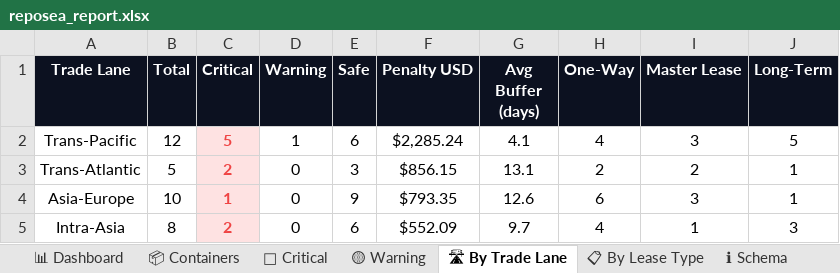
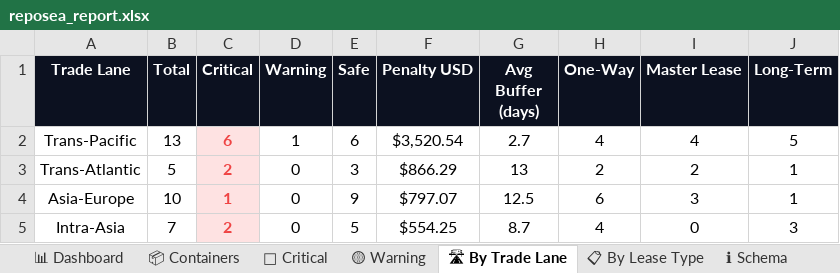
Before and after one commit to rahulmistry18/Reposea_container_optimizer, an Excel workbook: data/exports/reposea_report.xlsx, sheet 🛣 By Trade Lane, drawn as a sheet; values as stored, in another font and other column widths than the file's, no borders; charts and pictures not drawn; the diff names each change by its address in the sheet, - before the commit and + after, or states it on an @@ line.

```diff
--- a/data/exports/reposea_report.xlsx (sheet 🛣 By Trade Lane)
+++ b/data/exports/reposea_report.xlsx (sheet 🛣 By Trade Lane)
-B2 (Total): 12
+B2 (Total): 13
-C2 (Critical): 5
+C2 (Critical): 6
-F2 (Penalty USD): $2,285.24
+F2 (Penalty USD): $3,520.54
-G2 (Avg Buffer (days)): 4.1
+G2 (Avg Buffer (days)): 2.7
-I2 (Master Lease): 3
+I2 (Master Lease): 4
-F3 (Penalty USD): $856.15
+F3 (Penalty USD): $866.29
-G3 (Avg Buffer (days)): 13.1
+G3 (Avg Buffer (days)): 13
-F4 (Penalty USD): $793.35
+F4 (Penalty USD): $797.07
-G4 (Avg Buffer (days)): 12.6
+G4 (Avg Buffer (days)): 12.5
-B5 (Total): 8
+B5 (Total): 7
-E5 (Safe): 6
+E5 (Safe): 5
-F5 (Penalty USD): $552.09
+F5 (Penalty USD): $554.25
-G5 (Avg Buffer (days)): 9.7
+G5 (Avg Buffer (days)): 8.7
-I5 (Master Lease): 1
+I5 (Master Lease): 0
```
Also changed, not shown: sheet 📦 Containers, sheet 🔴 Critical, sheet 📊 Dashboard, sheet 📋 By Lease Type, sheet 🟡 Warning, 7 other files.
